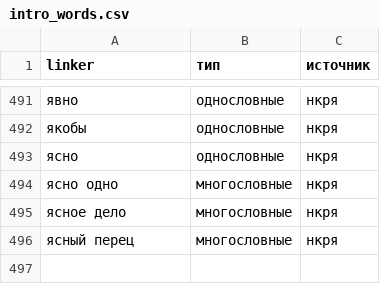
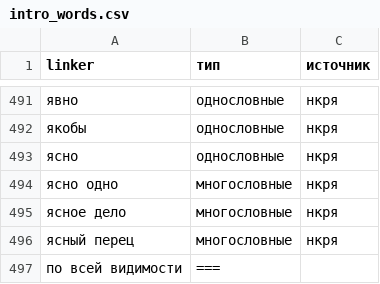
Before and after one commit to Digital-Pushkin-Lab/connector-extractor, a CSV file: data/intro_words.csv, drawn as a sheet; only a part is shown, gaps mark what is left out.

Commit message:
Add files via upload
В конце файлов
/data/intro_words.csv
/src/benchmark.tsv

Добавлены сочетания коннекторы.

Добавлены файлы в src

```diff
--- a/data/intro_words.csv
+++ b/data/intro_words.csv
@@ -496 +496,2 @@ linker,тип,источник
 ясный перец,многословные,нкря
+по всей видимости,===
```
Also changed, not shown: data/linkers.csv, 3 other files.
